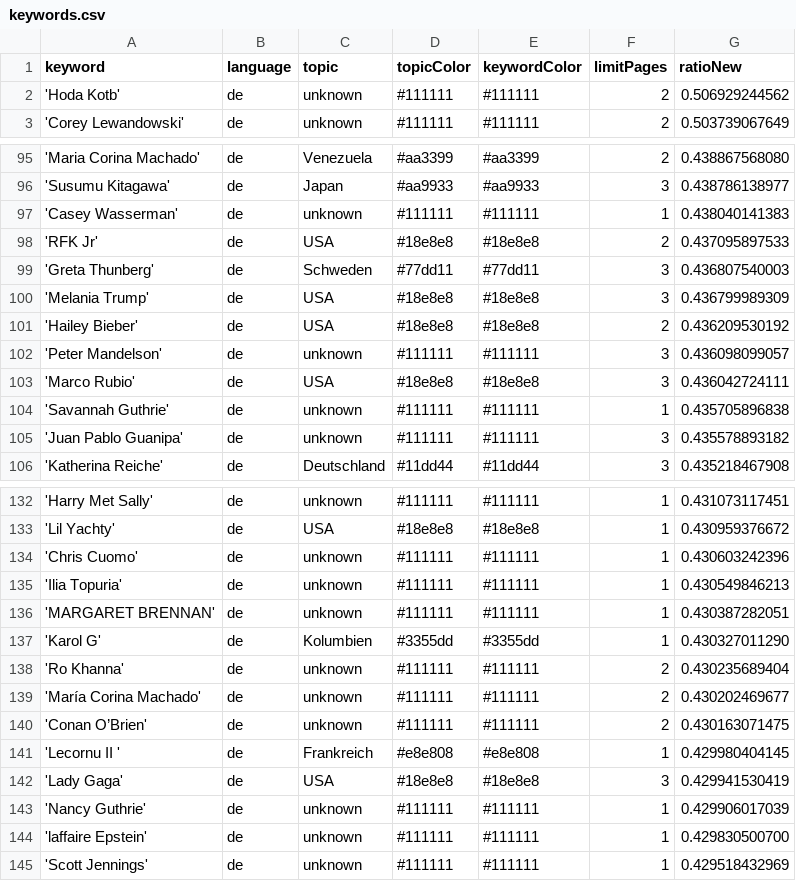
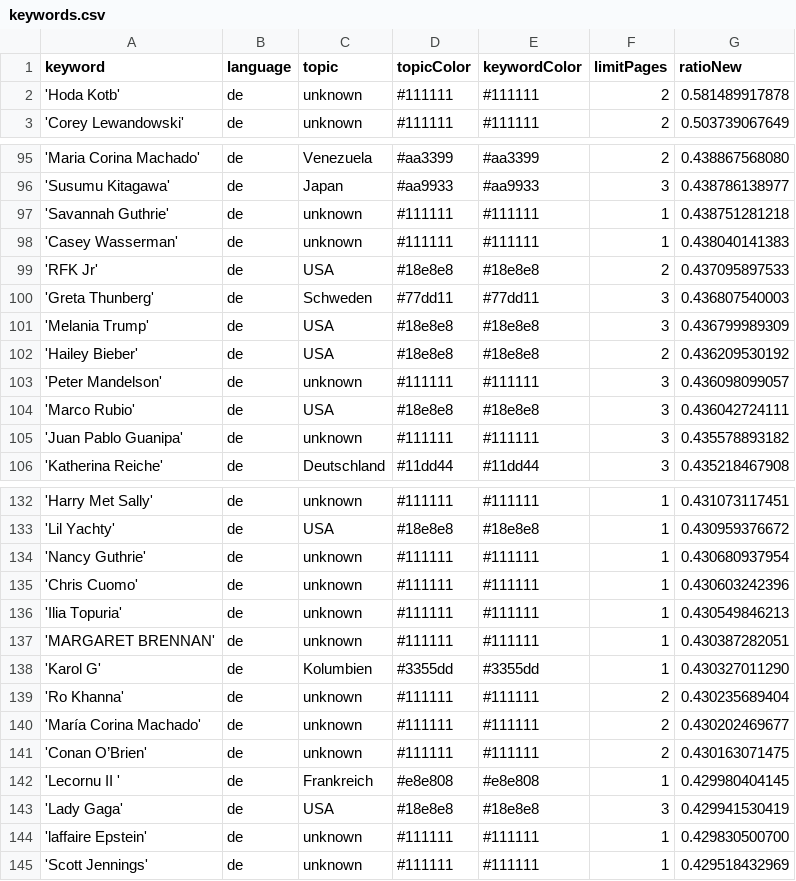
Before and after one commit to JoPhi24-news/leuteFluesterer, a CSV file: keywords.csv, drawn as a sheet; only a part is shown, gaps mark what is left out.

```diff
--- a/keywords.csv
+++ b/keywords.csv
@@ -1,3 +1,3 @@
 keyword,language,topic,topicColor,keywordColor,limitPages,ratioNew
-'Hoda Kotb',de,unknown,#111111,#111111,2,0.506929244562
+'Hoda Kotb',de,unknown,#111111,#111111,2,0.581489917878
 'Corey Lewandowski',de,unknown,#111111,#111111,2,0.503739067649
@@ -96,2 +96,3 @@ keyword,language,topic,topicColor,keywordColor,limitPages,ratioNew
 'Susumu Kitagawa',de,Japan,#aa9933,#aa9933,3,0.438786138977
+'Savannah Guthrie',de,unknown,#111111,#111111,1,0.438751281218
 'Casey Wasserman',de,unknown,#111111,#111111,1,0.438040141383
@@ -103,3 +104,2 @@ keyword,language,topic,topicColor,keywordColor,limitPages,ratioNew
 'Marco Rubio',de,USA,#18e8e8,#18e8e8,3,0.436042724111
-'Savannah Guthrie',de,unknown,#111111,#111111,1,0.435705896838
 'Juan Pablo Guanipa',de,unknown,#111111,#111111,3,0.435578893182
@@ -133,2 +133,3 @@ keyword,language,topic,topicColor,keywordColor,limitPages,ratioNew
 'Lil Yachty',de,USA,#18e8e8,#18e8e8,1,0.430959376672
+'Nancy Guthrie',de,unknown,#111111,#111111,1,0.430680937954
 'Chris Cuomo',de,unknown,#111111,#111111,1,0.430603242396
@@ -142,3 +143,2 @@ keyword,language,topic,topicColor,keywordColor,limitPages,ratioNew
 'Lady Gaga',de,USA,#18e8e8,#18e8e8,3,0.429941530419
-'Nancy Guthrie',de,unknown,#111111,#111111,1,0.429906017039
 'laffaire Epstein',de,unknown,#111111,#111111,1,0.429830500700
```
Also changed, not shown: csv/news_2026_03.csv.
